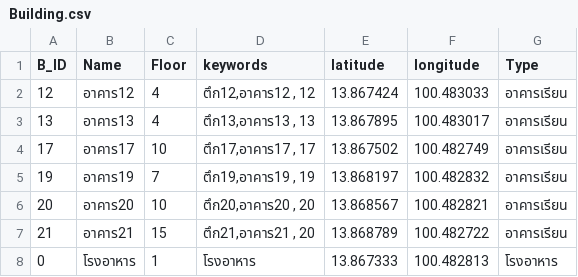
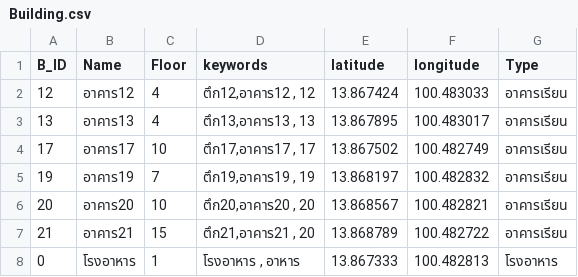
Before and after one commit to CSpipat/Nav_RMUTSB_Projects, a CSV file: Building.csv, drawn as a sheet.

```diff
--- a/Building.csv
+++ b/Building.csv
@@ -7,2 +7,2 @@
 21,อาคาร21,15,"ตึก21,อาคาร21 , 20",13.868789,100.482722,อาคารเรียน
-0,โรงอาหาร,1,โรงอาหาร,13.867333,100.482813,โรงอาหาร
+0,โรงอาหาร,1,"โรงอาหาร , อาหาร ",13.867333,100.482813,โรงอาหาร
```
Also changed, not shown: 3 other files.
